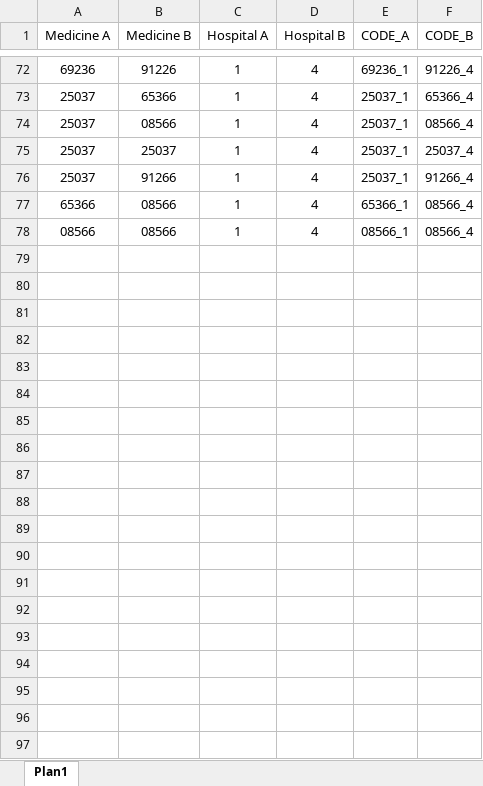
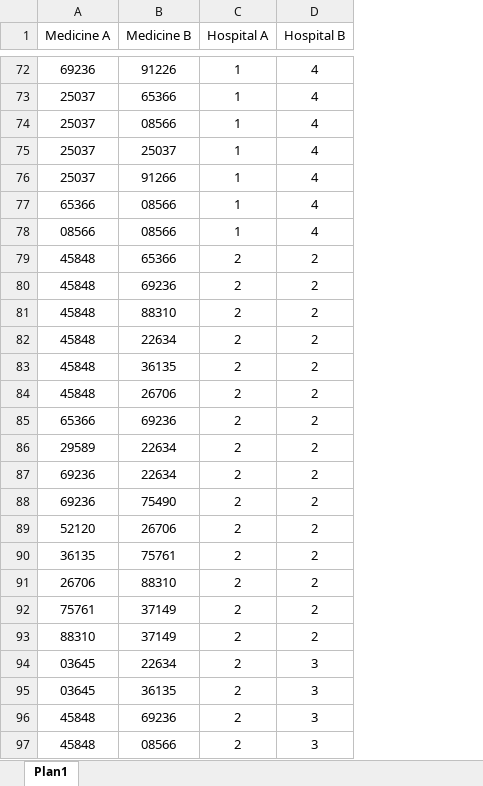
Before and after one commit to douglasmmachado/MedicineConsumption, an Excel workbook: time_series_comparison.xlsx, sheet Plan1, drawn as a sheet; only a part is shown, gaps mark what is left out; values as stored, in another font and other column widths than the file's, no borders; removed rows and columns are numbered as before the commit, all else as after; the diff covers the shown part only; the diff names each change by its address in the sheet, - before the commit and + after, or states it on an @@ line.

Commit message:
Add files via upload

```diff
--- a/time_series_comparison.xlsx (sheet Plan1)
+++ b/time_series_comparison.xlsx (sheet Plan1)
-column E (CODE_A), rows 72-78: 69236_1 | 25037_1 | 25037_1 | 25037_1 | 25037_1 | 65366_1 | 08566_1
-column F (CODE_B), rows 72-78: 91226_4 | 65366_4 | 08566_4 | 25037_4 | 91266_4 | 08566_4 | 08566_4
+row 79: 45848 | 65366 | 2 | 2
+row 80: 45848 | 69236 | 2 | 2
+row 81: 45848 | 88310 | 2 | 2
+row 82: 45848 | 22634 | 2 | 2
+row 83: 45848 | 36135 | 2 | 2
+row 84: 45848 | 26706 | 2 | 2
+row 85: 65366 | 69236 | 2 | 2
+row 86: 29589 | 22634 | 2 | 2
+row 87: 69236 | 22634 | 2 | 2
+row 88: 69236 | 75490 | 2 | 2
+row 89: 52120 | 26706 | 2 | 2
+row 90: 36135 | 75761 | 2 | 2
+row 91: 26706 | 88310 | 2 | 2
+row 92: 75761 | 37149 | 2 | 2
+row 93: 88310 | 37149 | 2 | 2
+row 94: 03645 | 22634 | 2 | 3
+row 95: 03645 | 36135 | 2 | 3
+row 96: 45848 | 69236 | 2 | 3
+row 97: 45848 | 08566 | 2 | 3
```
Also changed, not shown: 110 added rows elsewhere in this sheet.
